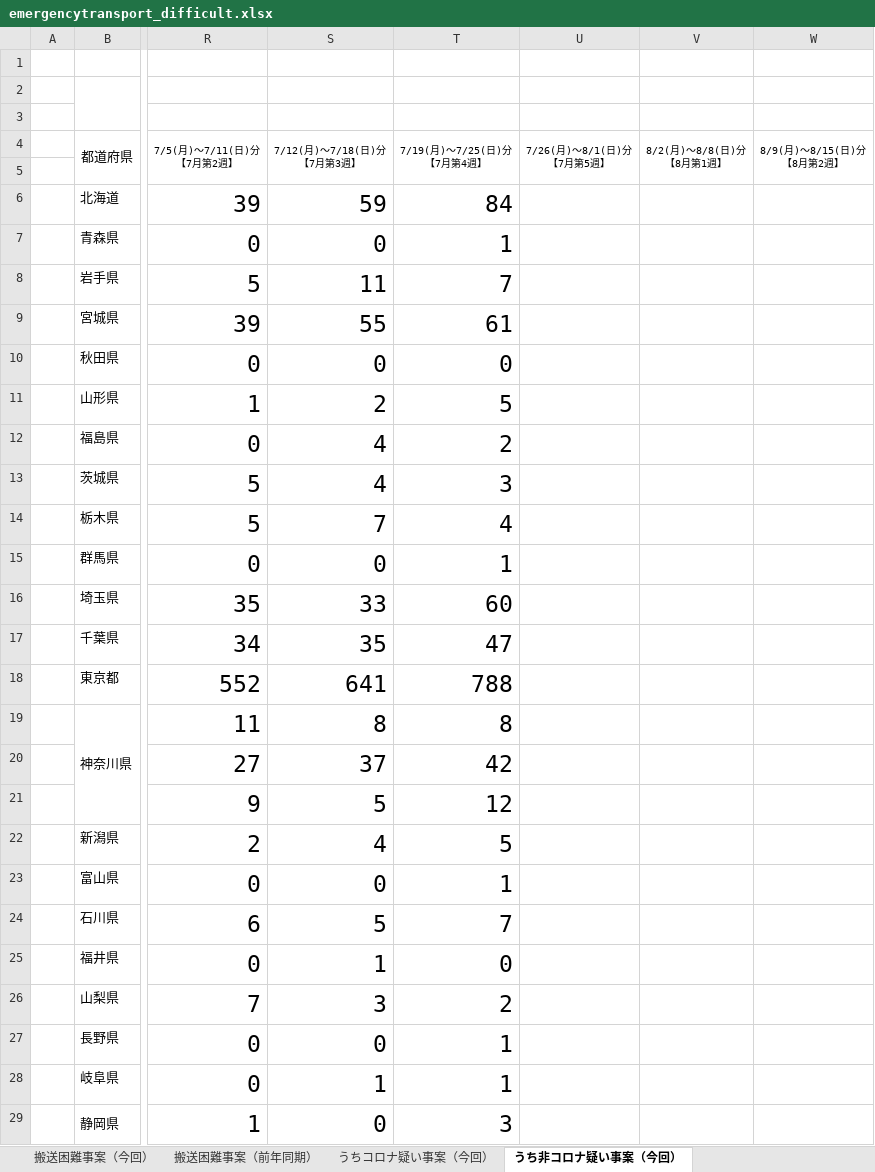
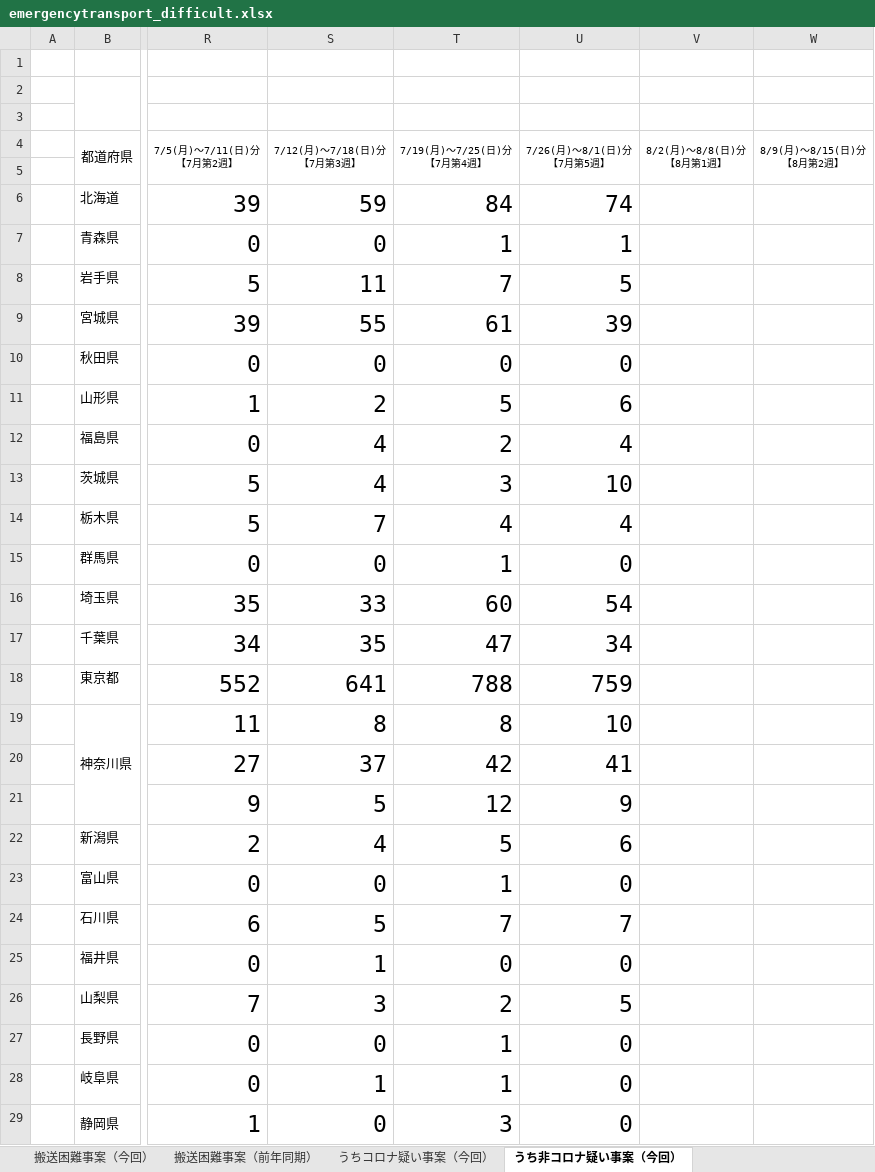
Before and after one commit to code4fukui/fdma_go_jp, an Excel workbook: emergencytransport_difficult.xlsx, sheet うち非コロナ疑い事案（今回）, drawn as a sheet; only a part is shown, gaps mark what is left out; values as stored, in another font and other column widths than the file's, no borders; charts and pictures not drawn; the diff covers the shown part only; the diff names each change by its address in the sheet, - before the commit and + after, or states it on an @@ line.

```diff
--- a/emergencytransport_difficult.xlsx (sheet うち非コロナ疑い事案（今回）)
+++ b/emergencytransport_difficult.xlsx (sheet うち非コロナ疑い事案（今回）)
-U6 (7/26(月)～8/1(日)分 【7月第5週】): (empty)
+U6 (7/26(月)～8/1(日)分 【7月第5週】): 74
-U7 (7/26(月)～8/1(日)分 【7月第5週】): (empty)
+U7 (7/26(月)～8/1(日)分 【7月第5週】): 1
-U8 (7/26(月)～8/1(日)分 【7月第5週】): (empty)
+U8 (7/26(月)～8/1(日)分 【7月第5週】): 5
-U9 (7/26(月)～8/1(日)分 【7月第5週】): (empty)
+U9 (7/26(月)～8/1(日)分 【7月第5週】): 39
-U10 (7/26(月)～8/1(日)分 【7月第5週】): (empty)
+U10 (7/26(月)～8/1(日)分 【7月第5週】): 0
-U11 (7/26(月)～8/1(日)分 【7月第5週】): (empty)
+U11 (7/26(月)～8/1(日)分 【7月第5週】): 6
-U12 (7/26(月)～8/1(日)分 【7月第5週】): (empty)
+U12 (7/26(月)～8/1(日)分 【7月第5週】): 4
-U13 (7/26(月)～8/1(日)分 【7月第5週】): (empty)
+U13 (7/26(月)～8/1(日)分 【7月第5週】): 10
-U14 (7/26(月)～8/1(日)分 【7月第5週】): (empty)
+U14 (7/26(月)～8/1(日)分 【7月第5週】): 4
-U15 (7/26(月)～8/1(日)分 【7月第5週】): (empty)
+U15 (7/26(月)～8/1(日)分 【7月第5週】): 0
-U16 (7/26(月)～8/1(日)分 【7月第5週】): (empty)
+U16 (7/26(月)～8/1(日)分 【7月第5週】): 54
-U17 (7/26(月)～8/1(日)分 【7月第5週】): (empty)
+U17 (7/26(月)～8/1(日)分 【7月第5週】): 34
-U18 (7/26(月)～8/1(日)分 【7月第5週】): (empty)
+U18 (7/26(月)～8/1(日)分 【7月第5週】): 759
-U19 (7/26(月)～8/1(日)分 【7月第5週】): (empty)
+U19 (7/26(月)～8/1(日)分 【7月第5週】): 10
-U20 (7/26(月)～8/1(日)分 【7月第5週】): (empty)
+U20 (7/26(月)～8/1(日)分 【7月第5週】): 41
-U21 (7/26(月)～8/1(日)分 【7月第5週】): (empty)
+U21 (7/26(月)～8/1(日)分 【7月第5週】): 9
-U22 (7/26(月)～8/1(日)分 【7月第5週】): (empty)
+U22 (7/26(月)～8/1(日)分 【7月第5週】): 6
-U23 (7/26(月)～8/1(日)分 【7月第5週】): (empty)
+U23 (7/26(月)～8/1(日)分 【7月第5週】): 0
-U24 (7/26(月)～8/1(日)分 【7月第5週】): (empty)
+U24 (7/26(月)～8/1(日)分 【7月第5週】): 7
-U25 (7/26(月)～8/1(日)分 【7月第5週】): (empty)
+U25 (7/26(月)～8/1(日)分 【7月第5週】): 0
-U26 (7/26(月)～8/1(日)分 【7月第5週】): (empty)
+U26 (7/26(月)～8/1(日)分 【7月第5週】): 5
-U27:U29 (7/26(月)～8/1(日)分 【7月第5週】): (empty)
+U27:U29 (7/26(月)～8/1(日)分 【7月第5週】): 0
```
Also changed, not shown: 29 edited cells elsewhere in this sheet, sheet うちコロナ疑い事案（今回）, sheet 搬送困難事案（前年同期）, sheet 搬送困難事案（今回）, 3 other files.
